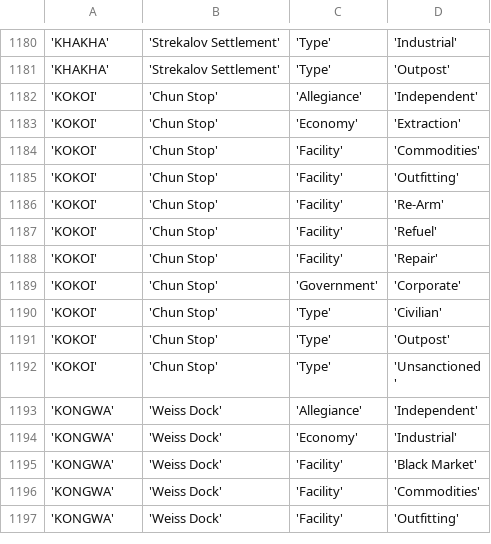
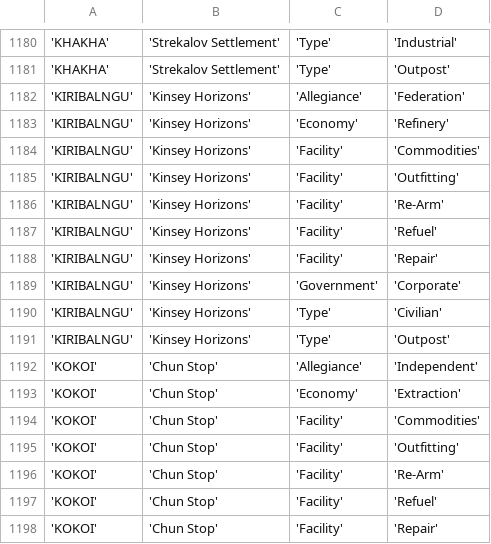
Before and after one commit to EliteDangerous/tradedangerous, a CSV file: data/StationAttributes.csv, drawn as a sheet; only a part is shown, gaps mark what is left out; the shorter side is filled out with more unchanged rows; the diff names each change by its address in the sheet, - before the commit and + after, or states it on an @@ line.

Commit message:
system: KIRIBALNGU, 1 station

```diff
--- a/data/StationAttributes.csv
+++ b/data/StationAttributes.csv
+row 1182: 'KIRIBALNGU' | 'Kinsey Horizons' | 'Allegiance' | 'Federation'
+row 1183: 'KIRIBALNGU' | 'Kinsey Horizons' | 'Economy' | 'Refinery'
+row 1184: 'KIRIBALNGU' | 'Kinsey Horizons' | 'Facility' | 'Commodities'
+row 1185: 'KIRIBALNGU' | 'Kinsey Horizons' | 'Facility' | 'Outfitting'
+row 1186: 'KIRIBALNGU' | 'Kinsey Horizons' | 'Facility' | 'Re-Arm'
+row 1187: 'KIRIBALNGU' | 'Kinsey Horizons' | 'Facility' | 'Refuel'
+row 1188: 'KIRIBALNGU' | 'Kinsey Horizons' | 'Facility' | 'Repair'
+row 1189: 'KIRIBALNGU' | 'Kinsey Horizons' | 'Government' | 'Corporate'
+row 1190: 'KIRIBALNGU' | 'Kinsey Horizons' | 'Type' | 'Civilian'
+row 1191: 'KIRIBALNGU' | 'Kinsey Horizons' | 'Type' | 'Outpost'
```
Also changed, not shown: data/Station.csv, data/SystemAttributes.csv.
